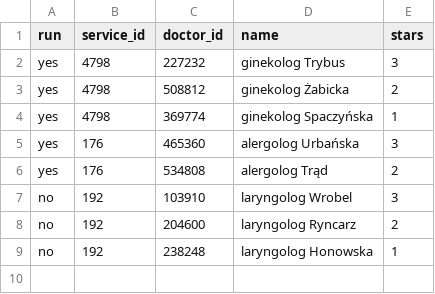
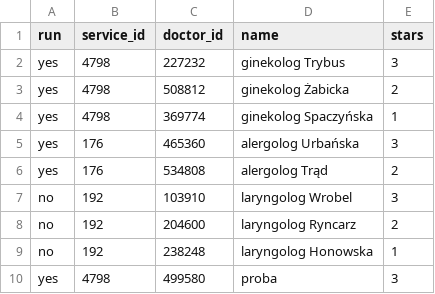
Before and after one commit to Isslea/MediCalendar, a CSV file: mediApp/params.csv, drawn as a sheet; the diff names each change by its address in the sheet, - before the commit and + after, or states it on an @@ line.

Commit message:
add stars fix

```diff
--- a/mediApp/params.csv
+++ b/mediApp/params.csv
+row 10: yes | 4798 | 499580 | proba | 3
```
Also changed, not shown: 1 other file.
